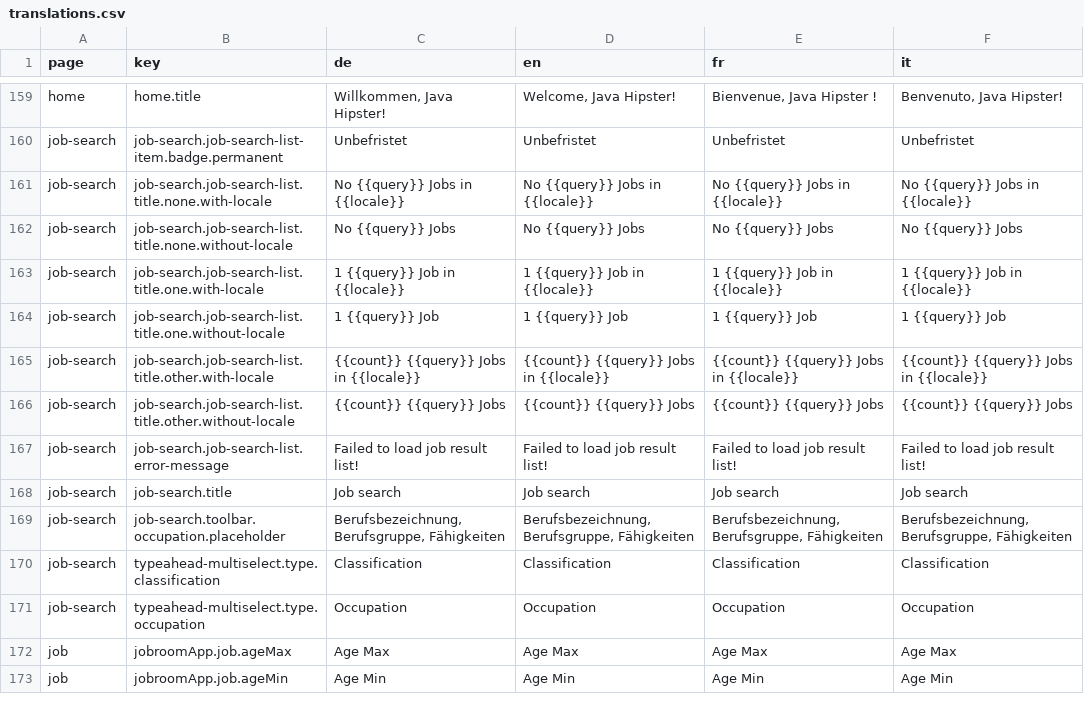
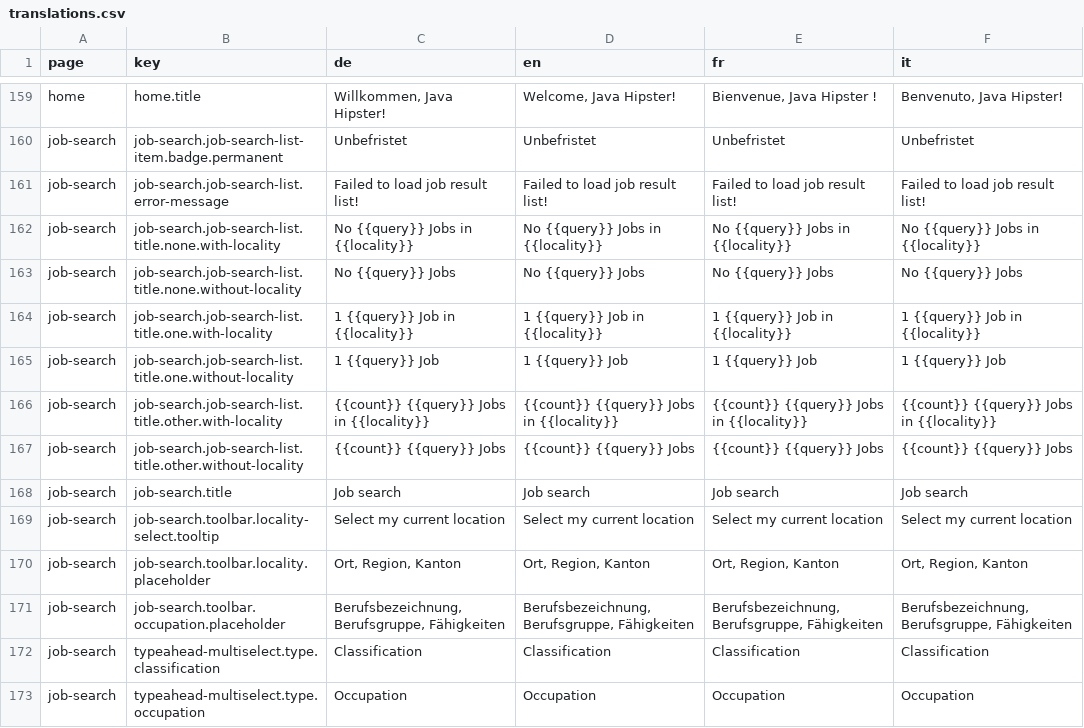
Before and after one commit to tdascoli/jobroom2, a CSV file: src/main/webapp/i18n/translations.csv, drawn as a sheet; only a part is shown, gaps mark what is left out; the shorter side is filled out with more unchanged rows; removed rows and columns are numbered as before the commit, all else as after; the diff names each change by its address in the sheet, - before the commit and + after, or states it on an @@ line.

Commit message:
JR2-106: Implement autocomplete for locality
* JR2-106: Use locality instead of locale consistently

* JR2-106: Add locality service

* JR2-106: Add locality selector input

* JR2-106: Use boolean instead of Observable

```diff
--- a/src/main/webapp/i18n/translations.csv
+++ b/src/main/webapp/i18n/translations.csv
-row 161: job-search | job-search.job-search-list.title.none.with-locale | No {{query}} Jobs in {{locale}} | No {{query}} Jobs in {{locale}} | No {{query}} Jobs in {{locale}} | No {{query}} Jobs in {{locale}}
-row 162: job-search | job-search.job-search-list.title.none.without-locale | No {{query}} Jobs | No {{query}} Jobs | No {{query}} Jobs | No {{query}} Jobs
-row 163: job-search | job-search.job-search-list.title.one.with-locale | 1 {{query}} Job in {{locale}} | 1 {{query}} Job in {{locale}} | 1 {{query}} Job in {{locale}} | 1 {{query}} Job in {{locale}}
-row 164: job-search | job-search.job-search-list.title.one.without-locale | 1 {{query}} Job | 1 {{query}} Job | 1 {{query}} Job | 1 {{query}} Job
-row 165: job-search | job-search.job-search-list.title.other.with-locale | {{count}} {{query}} Jobs in {{locale}} | {{count}} {{query}} Jobs in {{locale}} | {{count}} {{query}} Jobs in {{locale}} | {{count}} {{query}} Jobs in {{locale}}
-row 166: job-search | job-search.job-search-list.title.other.without-locale | {{count}} {{query}} Jobs | {{count}} {{query}} Jobs | {{count}} {{query}} Jobs | {{count}} {{query}} Jobs
+row 162: job-search | job-search.job-search-list.title.none.with-locality | No {{query}} Jobs in {{locality}} | No {{query}} Jobs in {{locality}} | No {{query}} Jobs in {{locality}} | No {{query}} Jobs in {{locality}}
+row 163: job-search | job-search.job-search-list.title.none.without-locality | No {{query}} Jobs | No {{query}} Jobs | No {{query}} Jobs | No {{query}} Jobs
+row 164: job-search | job-search.job-search-list.title.one.with-locality | 1 {{query}} Job in {{locality}} | 1 {{query}} Job in {{locality}} | 1 {{query}} Job in {{locality}} | 1 {{query}} Job in {{locality}}
+row 165: job-search | job-search.job-search-list.title.one.without-locality | 1 {{query}} Job | 1 {{query}} Job | 1 {{query}} Job | 1 {{query}} Job
+row 166: job-search | job-search.job-search-list.title.other.with-locality | {{count}} {{query}} Jobs in {{locality}} | {{count}} {{query}} Jobs in {{locality}} | {{count}} {{query}} Jobs in {{locality}} | {{count}} {{query}} Jobs in {{locality}}
+row 167: job-search | job-search.job-search-list.title.other.without-locality | {{count}} {{query}} Jobs | {{count}} {{query}} Jobs | {{count}} {{query}} Jobs | {{count}} {{query}} Jobs
+row 169: job-search | job-search.toolbar.locality-select.tooltip | Select my current location | Select my current location | Select my current location | Select my current location
+row 170: job-search | job-search.toolbar.locality.placeholder | Ort, Region, Kanton | Ort, Region, Kanton | Ort, Region, Kanton | Ort, Region, Kanton
```
Also changed, not shown: 33 other files.
